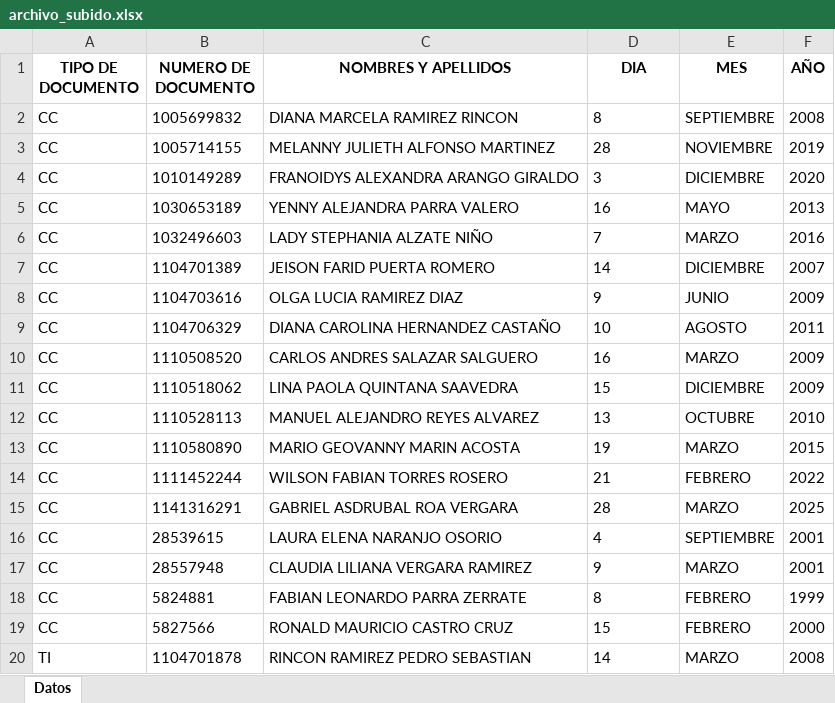
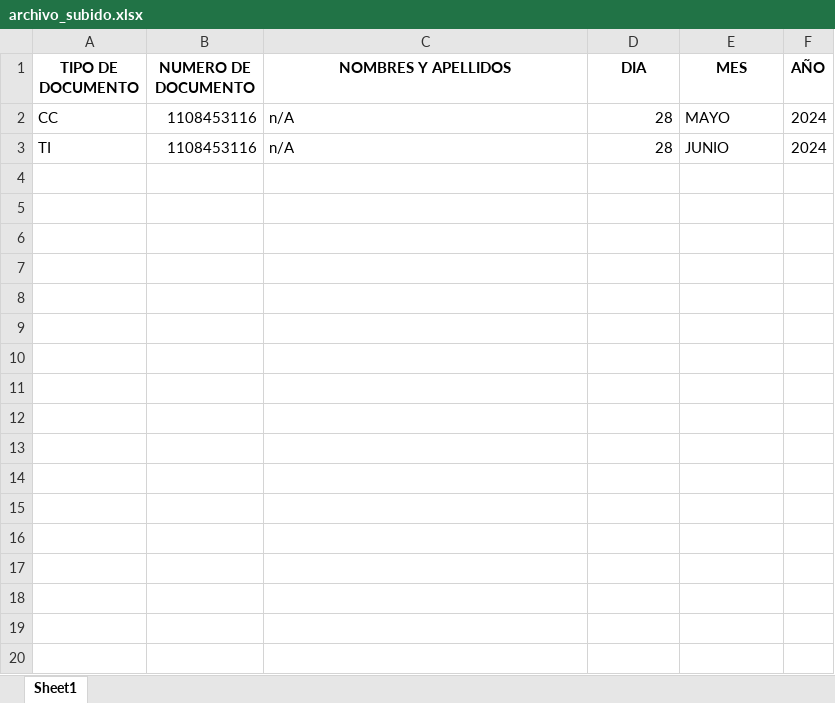
Before and after one commit to Yair4430/CertiGranja-2.0-, an Excel workbook: BACKEND/uploads/archivo_subido.xlsx, sheet Sheet1, drawn as a sheet; values as stored, in another font and other column widths than the file's, no borders; removed rows and columns are numbered as before the commit, all else as after; the diff names each change by its address in the sheet, - before the commit and + after, or states it on an @@ line.

```diff
--- a/BACKEND/uploads/archivo_subido.xlsx (sheet Sheet1)
+++ b/BACKEND/uploads/archivo_subido.xlsx (sheet Sheet1)
-sheet tab: Datos
+sheet tab: Sheet1
-row 2: CC | 1005699832 | DIANA MARCELA RAMIREZ RINCON | 8 | SEPTIEMBRE | 2008
-row 3: CC | 1005714155 | MELANNY JULIETH ALFONSO MARTINEZ | 28 | NOVIEMBRE | 2019
-row 4: CC | 1010149289 | FRANOIDYS ALEXANDRA ARANGO GIRALDO | 3 | DICIEMBRE | 2020
-row 5: CC | 1030653189 | YENNY ALEJANDRA PARRA VALERO | 16 | MAYO | 2013
-row 6: CC | 1032496603 | LADY STEPHANIA ALZATE NIÑO | 7 | MARZO | 2016
-row 7: CC | 1104701389 | JEISON FARID PUERTA ROMERO | 14 | DICIEMBRE | 2007
-row 8: CC | 1104703616 | OLGA LUCIA RAMIREZ DIAZ | 9 | JUNIO | 2009
-row 9: CC | 1104706329 | DIANA CAROLINA HERNANDEZ CASTAÑO | 10 | AGOSTO | 2011
-row 10: CC | 1110508520 | CARLOS ANDRES SALAZAR SALGUERO | 16 | MARZO | 2009
-row 11: CC | 1110518062 | LINA PAOLA QUINTANA SAAVEDRA | 15 | DICIEMBRE | 2009
-row 12: CC | 1110528113 | MANUEL ALEJANDRO REYES ALVAREZ | 13 | OCTUBRE | 2010
-row 13: CC | 1110580890 | MARIO GEOVANNY MARIN ACOSTA | 19 | MARZO | 2015
-row 14: CC | 1111452244 | WILSON FABIAN TORRES ROSERO | 21 | FEBRERO | 2022
-B2 (NUMERO DE DOCUMENTO): 1141316291
+B2 (NUMERO DE DOCUMENTO): 1108453116
-C2 (NOMBRES Y APELLIDOS): GABRIEL ASDRUBAL ROA VERGARA
+C2 (NOMBRES Y APELLIDOS): n/A
-D2 alignment: left
+D2 alignment: right
-E2 (MES): MARZO
+E2 (MES): MAYO
-F2 (AÑO): 2025
+F2 (AÑO): 2024
-row 16: CC | 28539615 | LAURA ELENA NARANJO OSORIO | 4 | SEPTIEMBRE | 2001
-row 17: CC | 28557948 | CLAUDIA LILIANA VERGARA RAMIREZ | 9 | MARZO | 2001
-row 18: CC | 5824881 | FABIAN LEONARDO PARRA ZERRATE | 8 | FEBRERO | 1999
-row 19: CC | 5827566 | RONALD MAURICIO CASTRO CRUZ | 15 | FEBRERO | 2000
-row 20: TI | 1104701878 | RINCON RAMIREZ PEDRO SEBASTIAN | 14 | MARZO | 2008
+row 3: TI | 1108453116 | n/A | 28 | JUNIO | 2024
```
Also changed, not shown: 4 other files.
